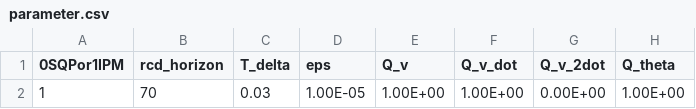
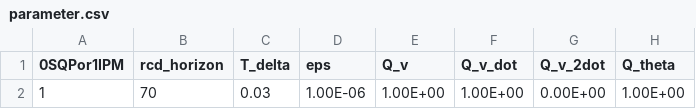
Before and after one commit to TatsuyaIshiguro/MPCsimulation, a CSV file: Common/Parameter_setting/parameter.csv, drawn as a sheet; only a part is shown; the diff names each change by its address in the sheet, - before the commit and + after, or states it on an @@ line.

```diff
--- a/Common/Parameter_setting/parameter.csv
+++ b/Common/Parameter_setting/parameter.csv
-D2 (eps): 1.00E-05
+D2 (eps): 1.00E-06
```
Also changed, not shown: 14 other files.
